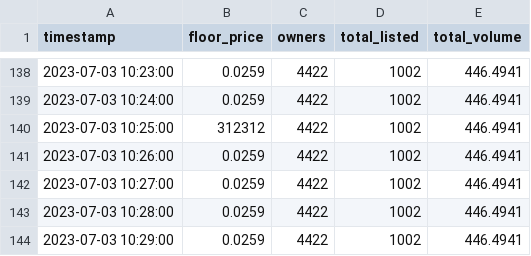
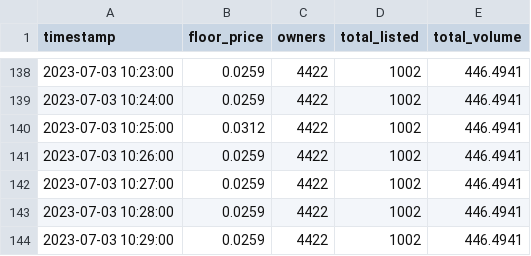
Before and after one commit to raymondwang0225/BitcoinFrogsFilter, a CSV file: floor_price.csv, drawn as a sheet; only a part is shown, gaps mark what is left out.

Commit message:
Update floor_price.csv

```diff
--- a/floor_price.csv
+++ b/floor_price.csv
@@ -139,3 +139,3 @@ timestamp,floor_price,owners,total_listed,total_volume
 2023-07-03 10:24:00,0.0259,4422,1002,446.4941
-2023-07-03 10:25:00,312312,4422,1002,446.4941
+2023-07-03 10:25:00,0.0312,4422,1002,446.4941
 2023-07-03 10:26:00,0.0259,4422,1002,446.4941
```
